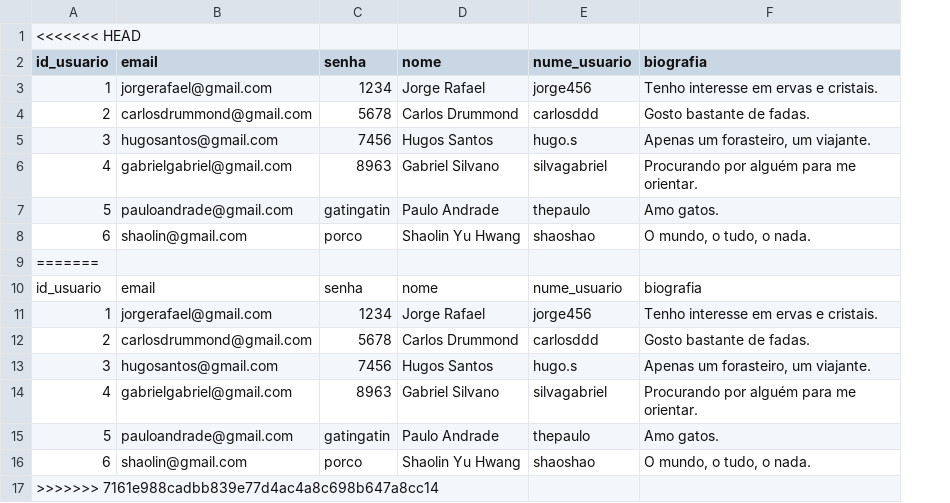
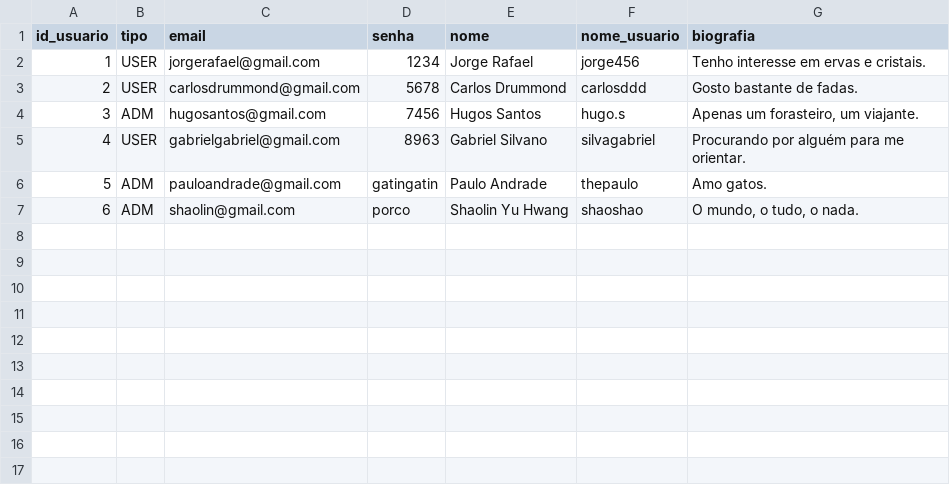
Before and after one commit to cmpseduardo/forum, a CSV file: docs/dados/usuarios.csv, drawn as a sheet; removed rows and columns are numbered as before the commit, all else as after; the diff names each change by its address in the sheet, - before the commit and + after, or states it on an @@ line.

```diff
--- a/docs/dados/usuarios.csv
+++ b/docs/dados/usuarios.csv
+column B (tipo), rows 2-7: USER | USER | ADM | USER | ADM | ADM
-row 1: <<<<<<< HEAD
-F1: nume_usuario
+F1: nome_usuario
-row 9: =======
-row 10: id_usuario | email | senha | nome | nume_usuario | biografia
-row 11: 1 | jorgerafael@gmail.com | 1234 | Jorge Rafael | jorge456 | Tenho interesse em ervas e cristais.
-row 12: 2 | carlosdrummond@gmail.com | 5678 | Carlos Drummond | carlosddd | Gosto bastante de fadas.
-row 13: 3 | hugosantos@gmail.com | 7456 | Hugos Santos | hugo.s | Apenas um forasteiro, um viajante.
-row 14: 4 | gabrielgabriel@gmail.com | 8963 | Gabriel Silvano | silvagabriel | Procurando por alguém para me orientar.
-row 15: 5 | pauloandrade@gmail.com | gatingatin | Paulo Andrade | thepaulo | Amo gatos.
-row 16: 6 | shaolin@gmail.com | porco | Shaolin Yu Hwang | shaoshao | O mundo, o tudo, o nada.
-row 17: >>>>>>> 7161e988cadbb839e77d4ac4a8c698b647a8cc14
```
Also changed, not shown: 23 other files.
